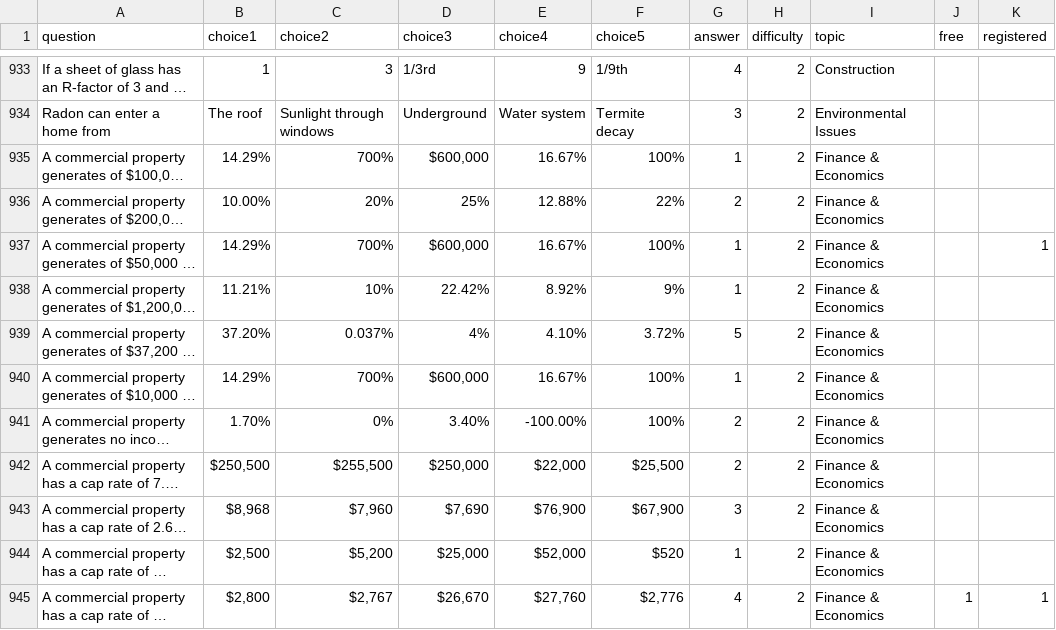
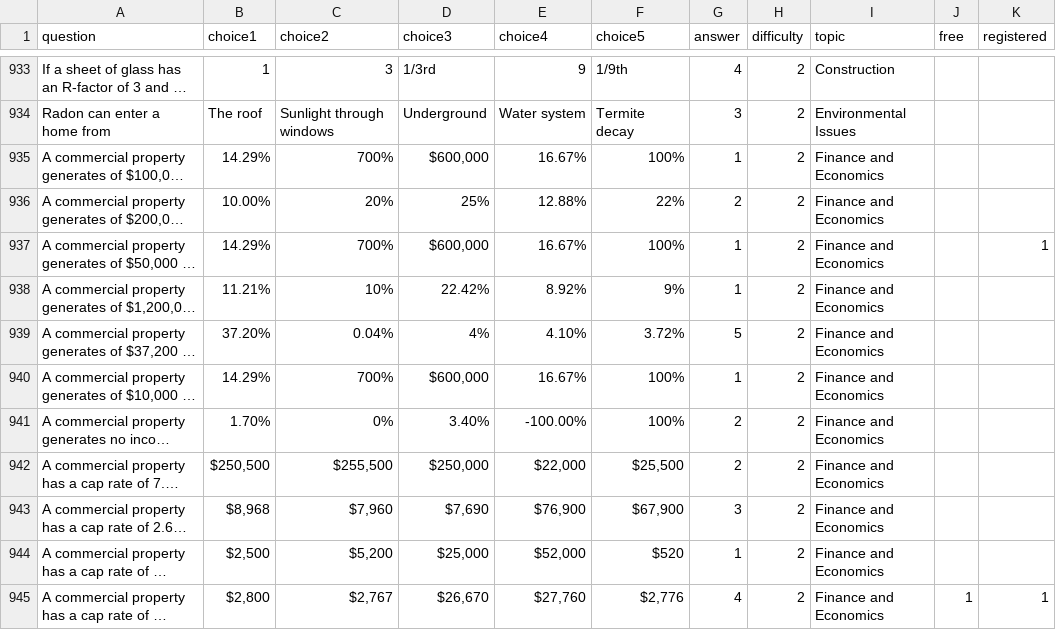
Before and after one commit to chainhaus/ptbe, a CSV file: conf/questions2.csv, drawn as a sheet; only a part is shown, gaps mark what is left out; long unchanged cells end in …; the diff covers the shown part only; the diff names each change by its address in the sheet, - before the commit and + after, or states it on an @@ line.

Commit message:
quick fix

```diff
--- a/conf/questions2.csv
+++ b/conf/questions2.csv
-I935:I945 (topic): Finance & Economics
+I935:I945 (topic): Finance and Economics
-C939 (choice2): 0.037%
+C939 (choice2): 0.04%
```
Also changed, not shown: 56 edited cells elsewhere in this file.
